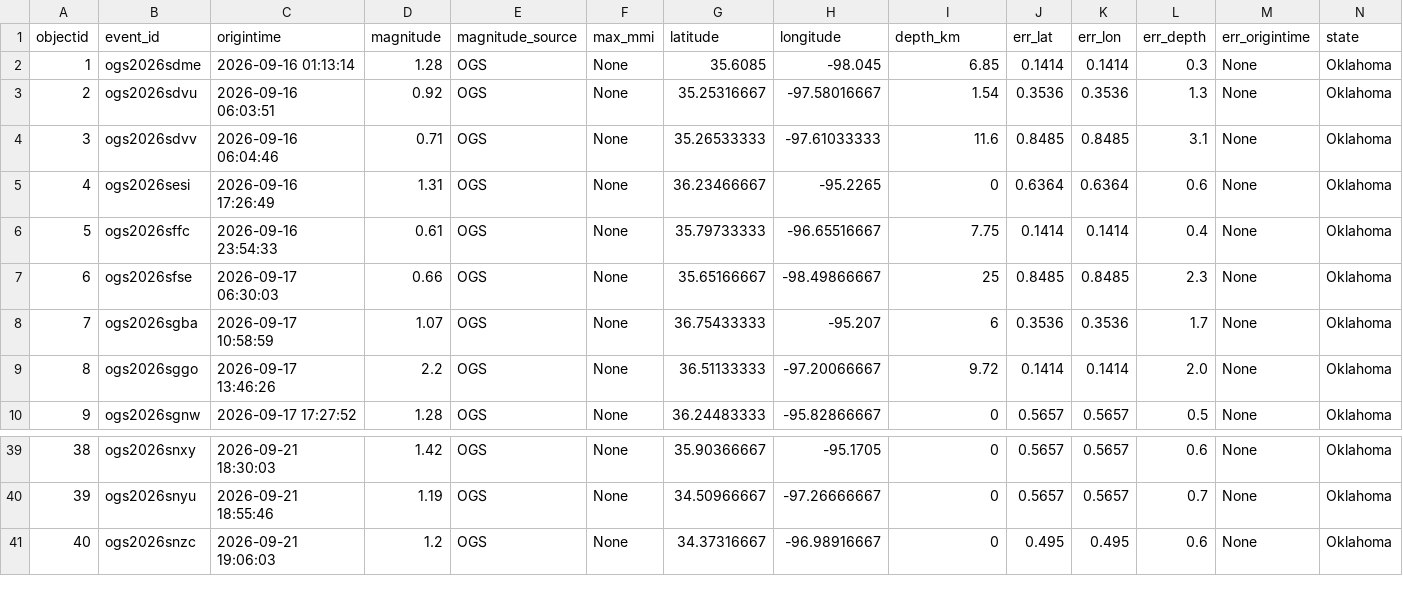
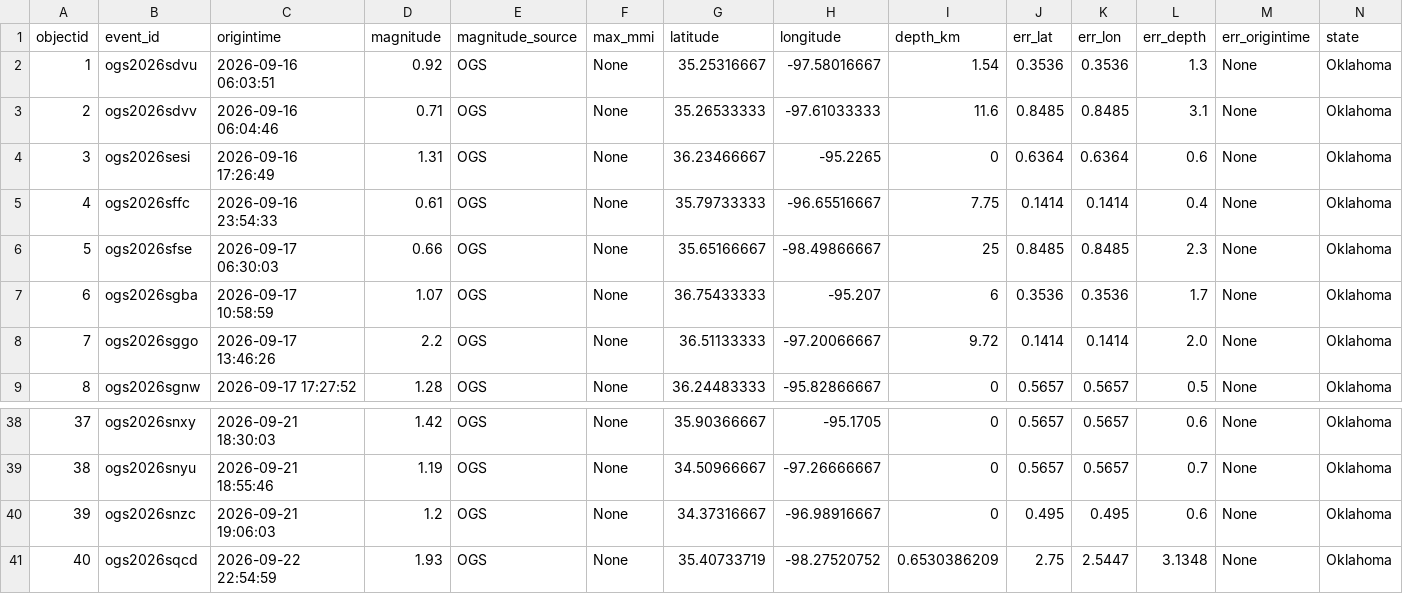
Before and after one commit to Hy-X/OGS_Catalog_Update, a CSV file: ogs_events_past_7days.csv, drawn as a sheet; only a part is shown, gaps mark what is left out; removed rows and columns are numbered as before the commit, all else as after; rows hold the shown columns only; the diff names each change by its address in the sheet, - before the commit and + after, or states it on an @@ line.

```diff
--- a/ogs_events_past_7days.csv
+++ b/ogs_events_past_7days.csv
-row 2: 1 | ogs2026sdme | 2026-09-16 01:13:14 | 1.28 | OGS | None | 35.6085 | -98.045 | 6.85 | 0.1414 | 0.1414 | 0.3 | None | Oklahoma
@@ column A (objectid) renumbered between rows 2 and 40 @@
+row 41: 40 | ogs2026sqcd | 2026-09-22 22:54:59 | 1.93 | OGS | None | 35.40733719 | -98.27520752 | 0.6530386209 | 2.75 | 2.5447 | 3.1348 | None | Oklahoma
```
Also changed, not shown: ogs_events_past_30days.csv, 2 other files.
